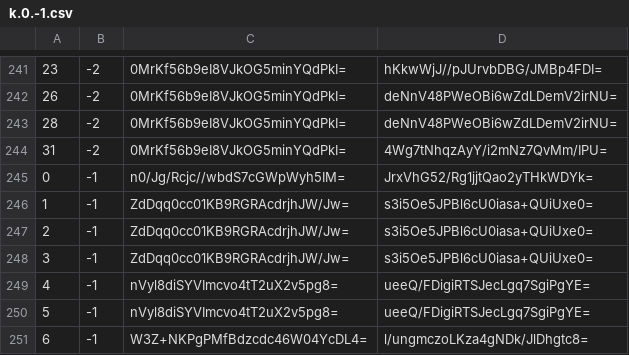
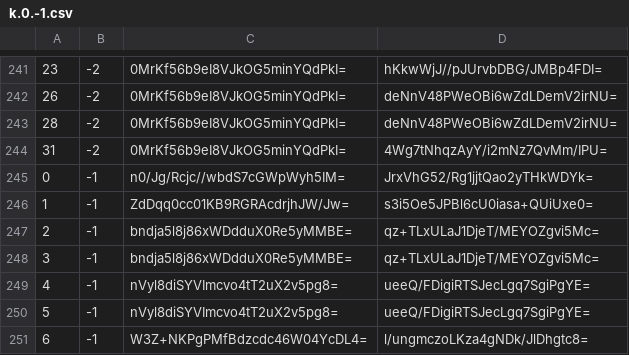
Before and after one commit to mochimochiomochi/mochicraftmap2, a CSV file: overworld/tiles/zoom.-1/metadata/k.0.-1.csv, drawn as a sheet; only a part is shown, gaps mark what is left out.

```diff
--- a/overworld/tiles/zoom.-1/metadata/k.0.-1.csv
+++ b/overworld/tiles/zoom.-1/metadata/k.0.-1.csv
@@ -246,4 +246,4 @@
 1,-1,ZdDqq0cc01KB9RGRAcdrjhJW/Jw=,s3i5Oe5JPBl6cU0iasa+QUiUxe0=
-2,-1,ZdDqq0cc01KB9RGRAcdrjhJW/Jw=,s3i5Oe5JPBl6cU0iasa+QUiUxe0=
-3,-1,ZdDqq0cc01KB9RGRAcdrjhJW/Jw=,s3i5Oe5JPBl6cU0iasa+QUiUxe0=
+2,-1,bndja5l8j86xWDdduX0Re5yMMBE=,qz+TLxULaJ1DjeT/MEYOZgvi5Mc=
+3,-1,bndja5l8j86xWDdduX0Re5yMMBE=,qz+TLxULaJ1DjeT/MEYOZgvi5Mc=
 4,-1,nVyl8diSYVImcvo4tT2uX2v5pg8=,ueeQ/FDigiRTSJecLgq7SgiPgYE=
```
Also changed, not shown: overworld/tiles/zoom.-1/metadata/k.0.0.csv, overworld/tiles/zoom.-1/metadata/k.1.1.csv, 35 other files.
